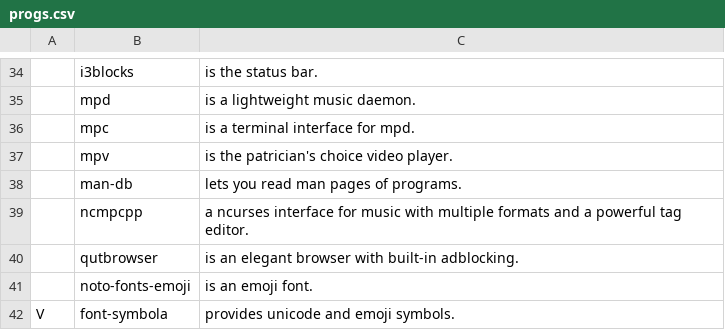
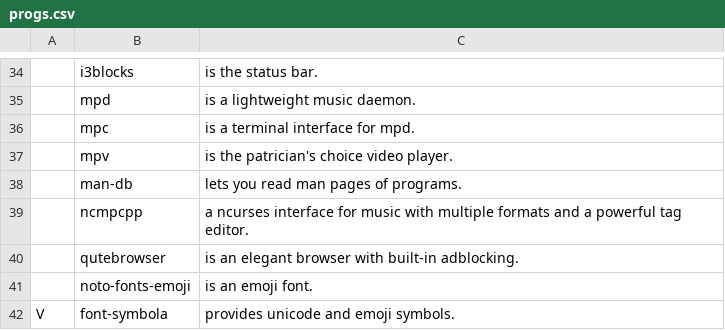
Before and after one commit to mmxxon/autorice, a CSV file: progs.csv, drawn as a sheet; only a part is shown, gaps mark what is left out; the diff names each change by its address in the sheet, - before the commit and + after, or states it on an @@ line.

Commit message:
mistake..

```diff
--- a/progs.csv
+++ b/progs.csv
-B40: qutbrowser
+B40: qutebrowser
```
